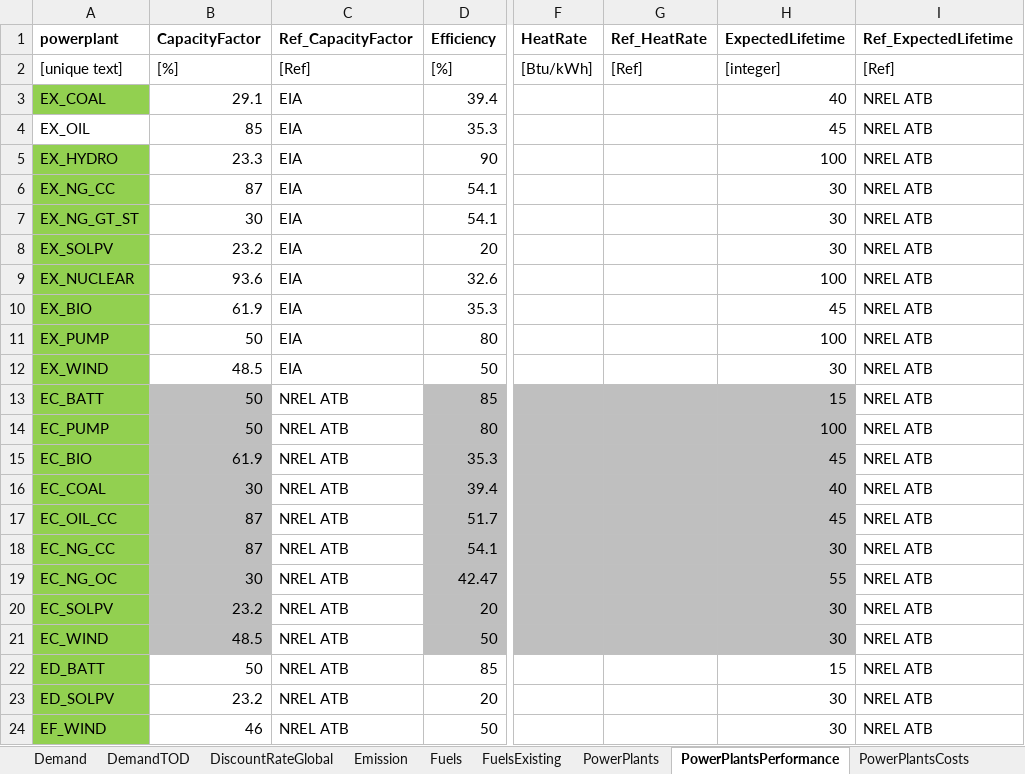
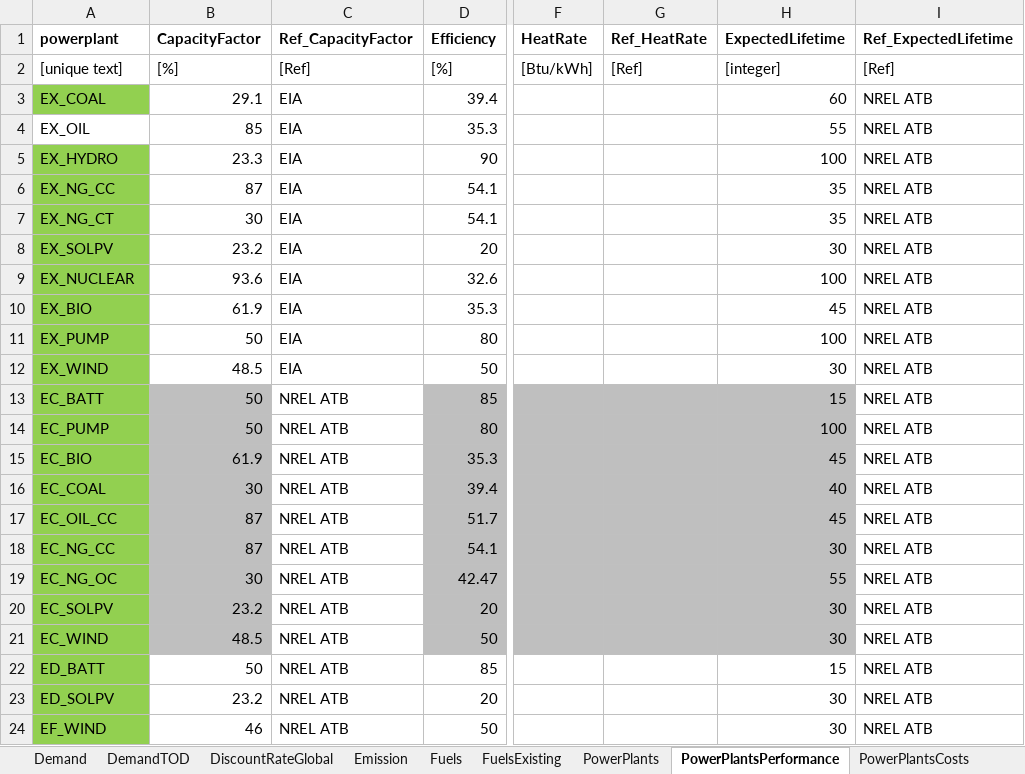
Before and after one commit to coopercenter/temoatools, an Excel workbook: projects/virginia/data/data_virginia.xlsx, sheet PowerPlantsPerformance, drawn as a sheet; only a part is shown, gaps mark what is left out; values as stored, in another font and other column widths than the file's, no borders; the diff names each change by its address in the sheet, - before the commit and + after, or states it on an @@ line.

```diff
--- a/projects/virginia/data/data_virginia.xlsx (sheet PowerPlantsPerformance)
+++ b/projects/virginia/data/data_virginia.xlsx (sheet PowerPlantsPerformance)
-H3 (ExpectedLifetime): 40
+H3 (ExpectedLifetime): 60
-H4 (ExpectedLifetime): 45
+H4 (ExpectedLifetime): 55
-H6:H7 (ExpectedLifetime): 30
+H6:H7 (ExpectedLifetime): 35
-A7 (powerplant): EX_NG_GT_ST
+A7 (powerplant): EX_NG_CT
```
Also changed, not shown: sheet PowerPlantsExisting, sheet PowerPlantsConstraints, sheet Fuels, sheet PowerPlantsCosts, sheet Demand, sheet PowerPlants, projects/virginia/data/scenarios_multiple.xlsx.
